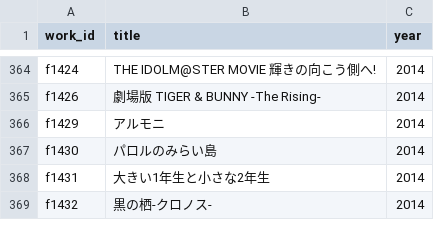
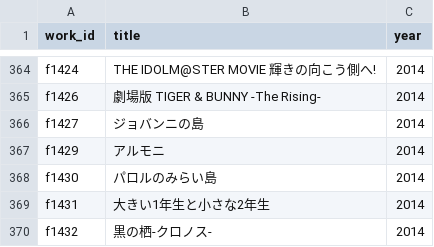
Before and after one commit to nzanke/anime-world, a TSV file: data/films.tsv, drawn as a sheet; only a part is shown, gaps mark what is left out; the diff names each change by its address in the sheet, - before the commit and + after, or states it on an @@ line.

```diff
--- a/data/films.tsv
+++ b/data/films.tsv
+row 366: f1427 | ジョバンニの島 | 2014
```
Also changed, not shown: 1 other file.
